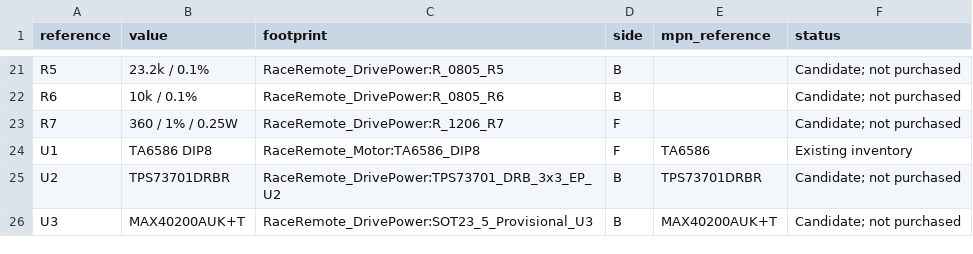
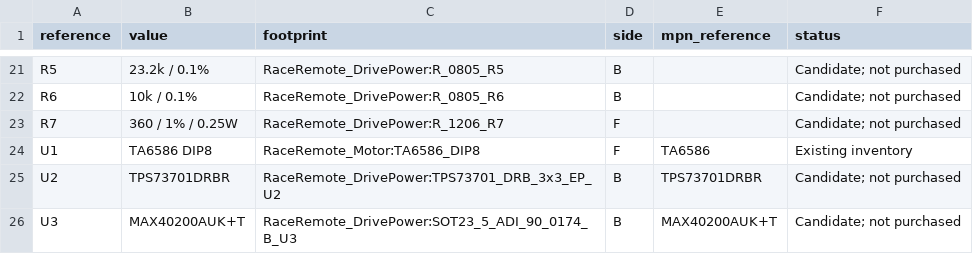
Before and after one commit to BlowYourBrain/RaceRemote, a CSV file: hardware/drive-power-carrier/bom.csv, drawn as a sheet; only a part is shown, gaps mark what is left out.

Commit message:
Correct MAX40200 footprint and clearance reserve from reviewed manufacturer drawings

```diff
--- a/hardware/drive-power-carrier/bom.csv
+++ b/hardware/drive-power-carrier/bom.csv
@@ -25,2 +25,2 @@ U1,TA6586 DIP8,RaceRemote_Motor:TA6586_DIP8,F,TA6586,Existing inventory
 U2,TPS73701DRBR,RaceRemote_DrivePower:TPS73701_DRB_3x3_EP_U2,B,TPS73701DRBR,Candidate; not purchased
-U3,MAX40200AUK+T,RaceRemote_DrivePower:SOT23_5_Provisional_U3,B,MAX40200AUK+T,Candidate; not purchased
+U3,MAX40200AUK+T,RaceRemote_DrivePower:SOT23_5_ADI_90_0174_B_U3,B,MAX40200AUK+T,Candidate; not purchased
```
Also changed, not shown: 43 other files.
